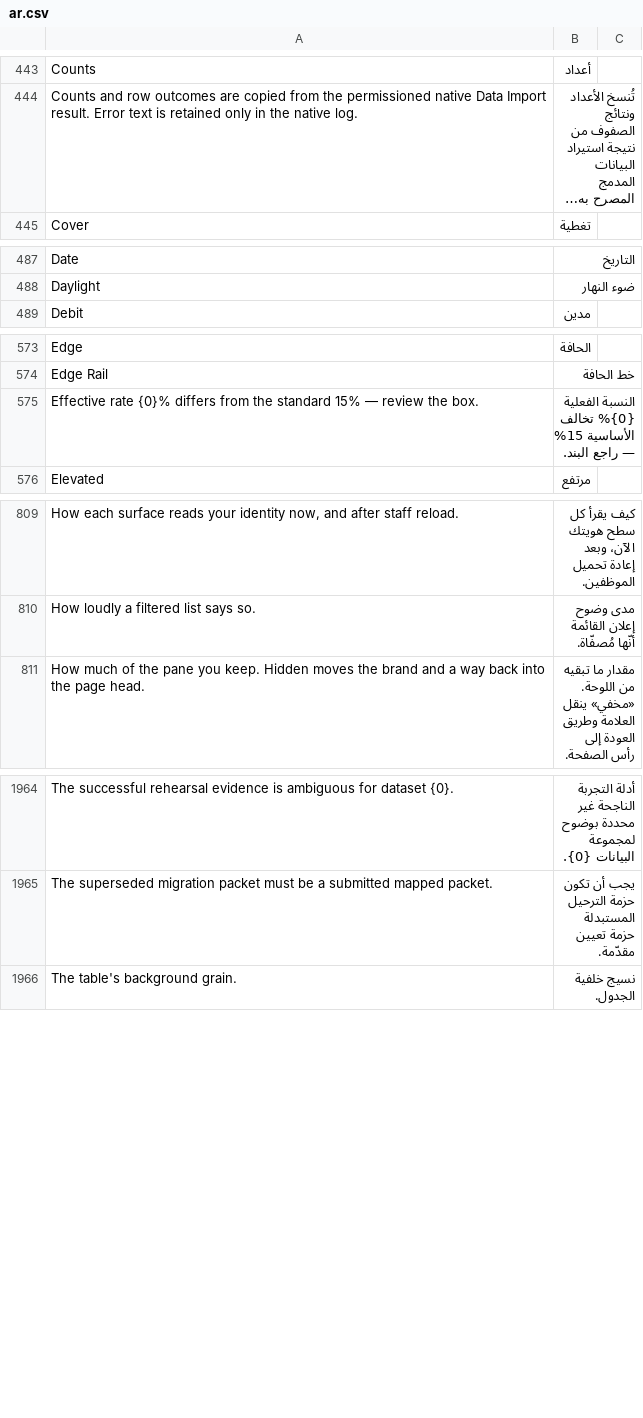
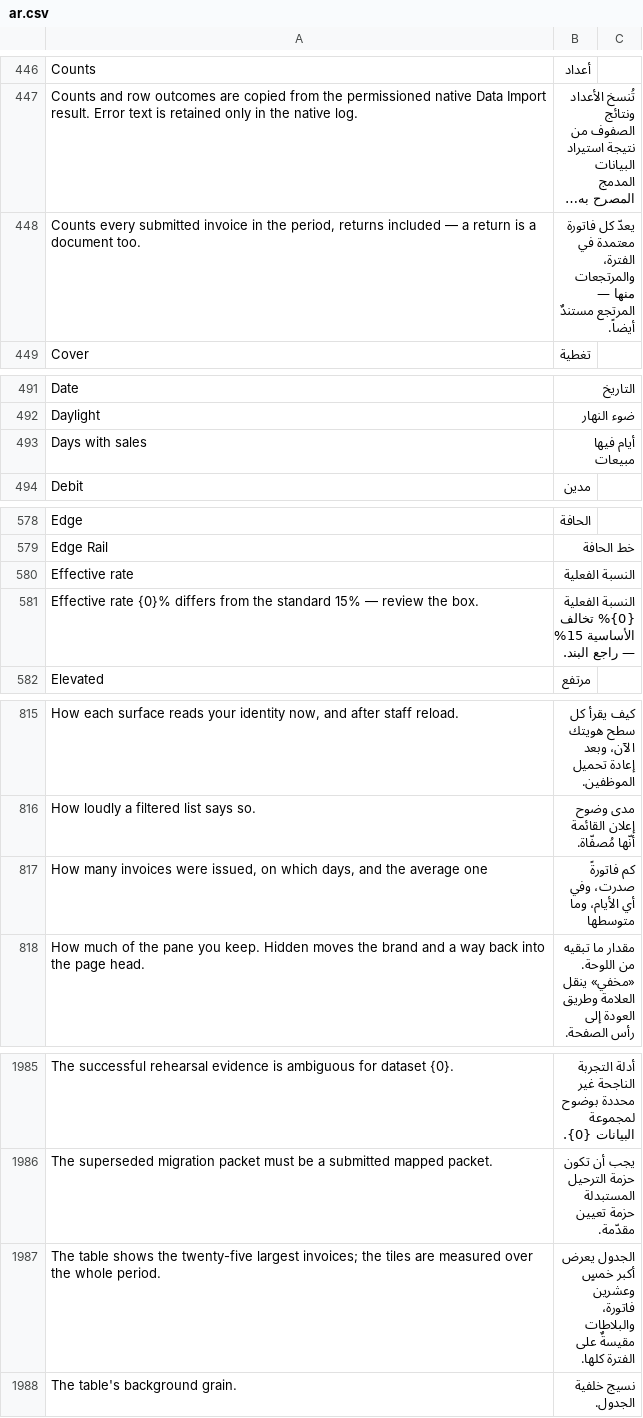
Before and after one commit to Bunood/bunood-theme, a CSV file: bunood_theme/translations/ar.csv, drawn as a sheet; only a part is shown, gaps mark what is left out; long unchanged cells end in …; the diff covers the shown part only; the diff names each change by its address in the sheet, - before the commit and + after, or states it on an @@ line.

Commit message:
feat(studio): wave two — five more sales cuts, three of them composed (#14)
The five the first wave could not simply wire, each measured before it
was designed rather than after.

TWO NEEDED NO CODE AT ALL. `Sales Analytics` takes a `tree_type`, and
its options include Item Group and Customer Group — so «مبيعات الأقسام»
and «المبيعات حسب مجموعة العملاء» are the same proven report seen
through another lens. Reading a filter's option list is cheaper than
writing a report, and it was the first thing checked.

THREE ARE COMPOSERS over Sales Register, whose columns were listed from
a live run before anything was written — it carries `tax_total`,
`net_total`, `grand_total`, `cost_center` and `warehouse`:

* `taxSplit` — taxable against non-taxable. The split is by tax ACTUALLY
  COMPUTED on the invoice, not by the tax category it declares: the
  category is intent and the computation is fact, and the person
  reconciling a VAT return is asking about the fact. The threshold is
  half a halala, not zero, or an invoice whose tax rounds to nothing
  would count as taxable. The effective rate divides by the taxable
  invoices' net alone — dividing by the whole net mixes exempt with
  taxable and yields a number that means nothing.
* `topInvoices` — sorts, keeps twenty-five, and DROPS the report's own
  total row, because the total of twenty-five invoices is not the total
  of the period and showing it as one would be a lie. The tiles stay
  measured over the whole period and the note says so.
* `invoiceCount` — counts rather than sums: how many invoices, on how
  many days, the busiest day, the average invoice, and a per-day series.
  The table keeps the real invoices; synthetic day rows would look like
  a report without being one.

ONE IS NOT HERE AND THE REASON IS RECORDED: free-quantity sales. No
ERPNext report exposes `is_free_item` (grepped across every report in
the app), so it needs a report of our own — a different kind of slice,
not a config line.

Two tests for two invariants a composer must hold: every invoice is
either taxable or not, so the two counts must sum to the row count (this
is what the half-halala threshold buys, and a compare-to-zero would
break it); and the largest invoice can never be below the average, which
catches a reversed sort. Suite 34/34.

Ceiling raised in this commit as the gate asks: studio_js 34000 → 36000
(35,513). Sales now offers 25 report types.

```diff
--- a/bunood_theme/translations/ar.csv
+++ b/bunood_theme/translations/ar.csv
+row 448: Counts every submitted invoice in the period, returns included — a return is a document too. | يعدّ كل فاتورة معتمدة في الفترة، والمرتجعات منها — المرتجع مستندٌ أيضاً.
+row 493: Days with sales | أيام فيها مبيعات
+row 580: Effective rate | النسبة الفعلية
+row 817: How many invoices were issued, on which days, and the average one | كم فاتورةً صدرت، وفي أي الأيام، وما متوسطها
+row 1987: The table shows the twenty-five largest invoices; the tiles are measured over the whole period. | الجدول يعرض أكبر خمسٍ وعشرين فاتورة، والبلاطات مقيسةٌ على الفترة كلها.
```
Also changed, not shown: 22 added rows elsewhere in this file, 6 other files.
